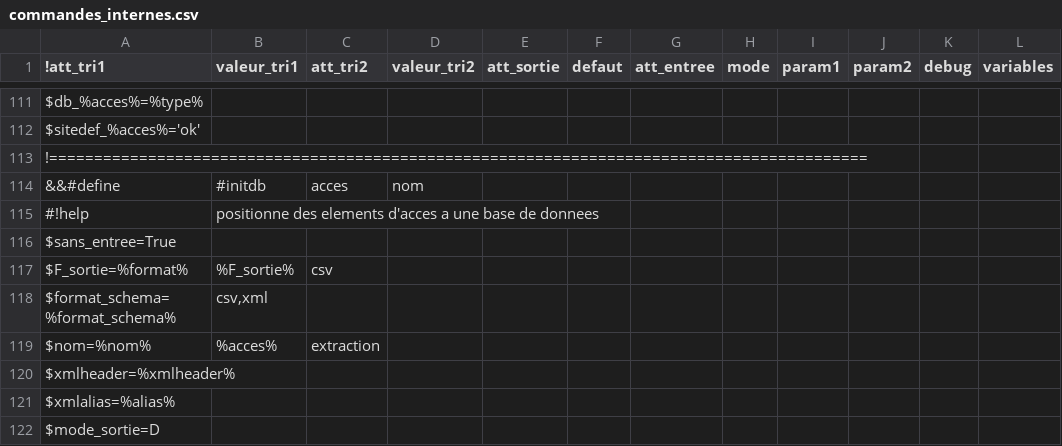
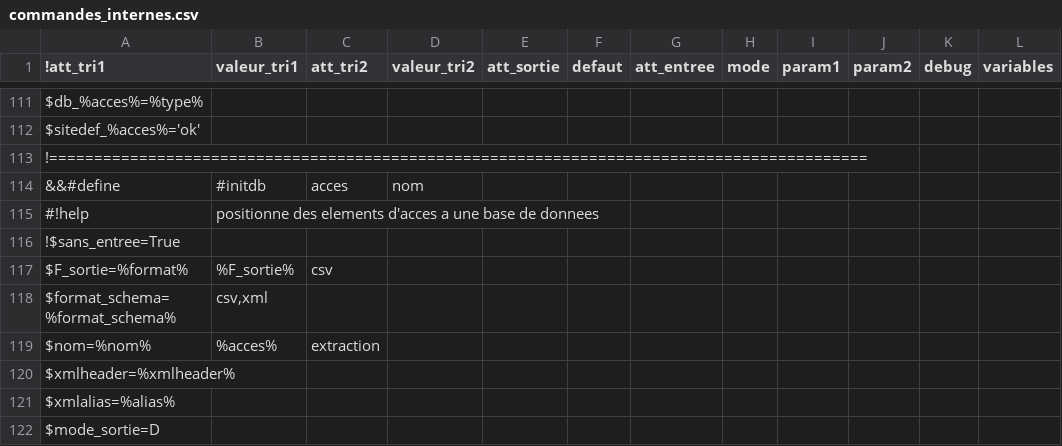
Before and after one commit to service-GCT-EMS/pyetl, a CSV file: pyetl/moteur/fonctions/commandes_internes.csv, drawn as a sheet; only a part is shown, gaps mark what is left out.

```diff
--- a/pyetl/moteur/fonctions/commandes_internes.csv
+++ b/pyetl/moteur/fonctions/commandes_internes.csv
@@ -115,3 +115,3 @@ $sitedef_%acces%='ok';;;;;;;;;;;
 #!help;positionne des elements d'acces a une base de donnees;;;;;;;;;;
-$sans_entree=True;;;;;;;;;;;
+!$sans_entree=True;;;;;;;;;;;
 $F_sortie=%format%;%F_sortie%;csv;;;;;;;;;
```
Also changed, not shown: 7 other files.
